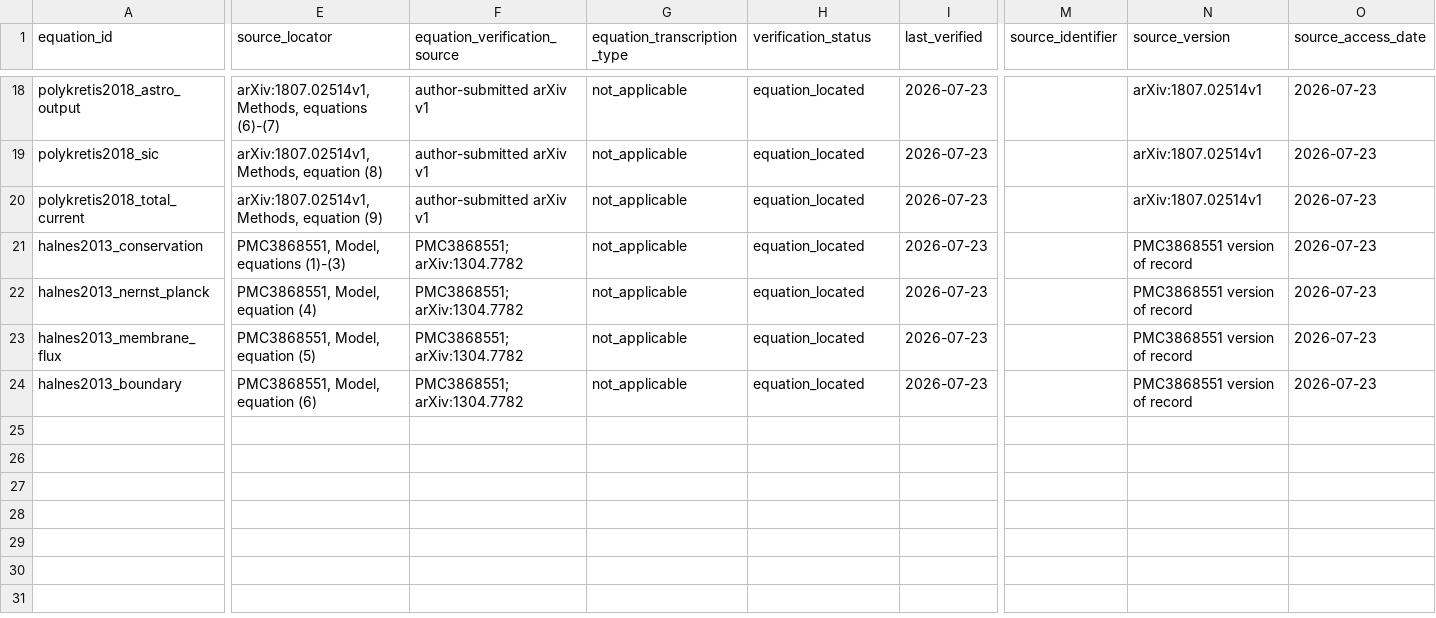
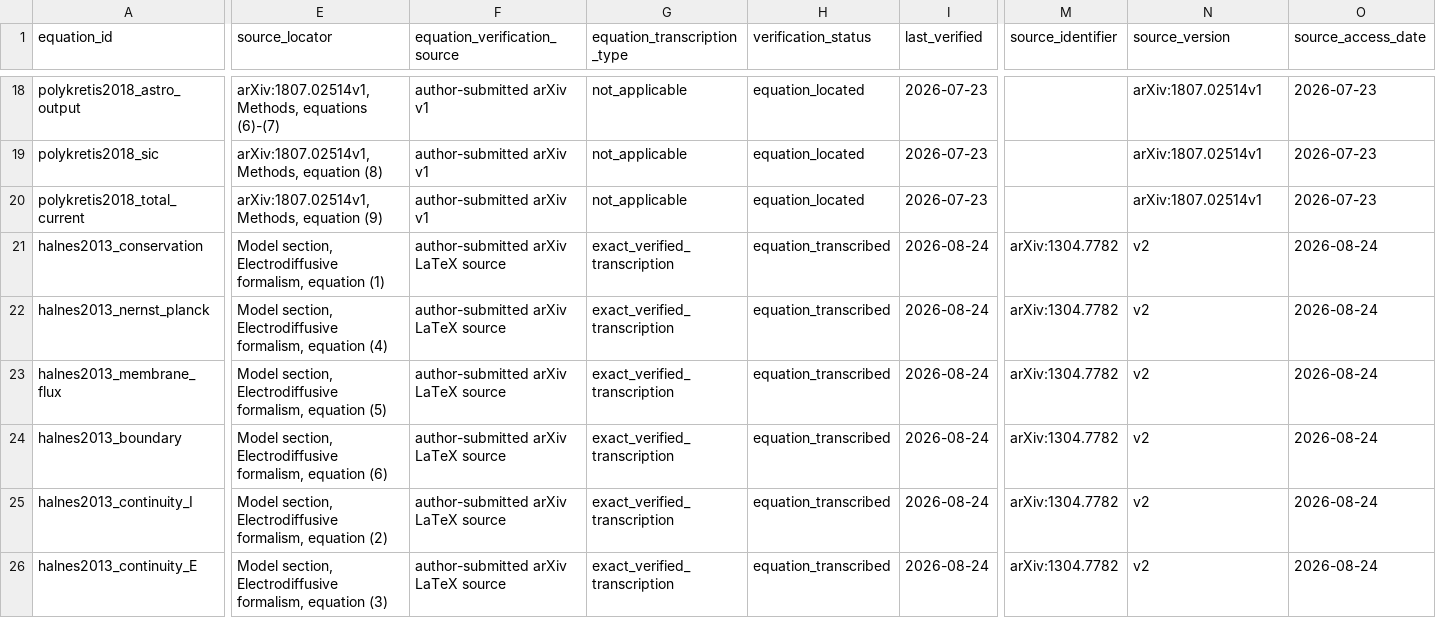
Before and after one commit to Chu-qianqian/neurocell-mathematical-models, a CSV file: data/equations/equation_audit.csv, drawn as a sheet; only a part is shown, gaps mark what is left out; rows hold the shown columns only; the diff covers the shown part only; the diff names each change by its address in the sheet, - before the commit and + after, or states it on an @@ line.

```diff
--- a/data/equations/equation_audit.csv
+++ b/data/equations/equation_audit.csv
-E21 (source_locator): PMC3868551, Model, equations (1)-(3)
+E21 (source_locator): Model section, Electrodiffusive formalism, equation (1)
-F21:F24 (equation_verification_source): PMC3868551; arXiv:1304.7782
+F21:F24 (equation_verification_source): author-submitted arXiv LaTeX source
-G21:G24 (equation_transcription_type): not_applicable
+G21:G24 (equation_transcription_type): exact_verified_transcription
-H21:H24 (verification_status): equation_located
+H21:H24 (verification_status): equation_transcribed
-I21:I24 (last_verified): 2026-07-23
+I21:I24 (last_verified): 2026-08-24
-M21:M24 (source_identifier): (empty)
+M21:M24 (source_identifier): arXiv:1304.7782
-N21:N24 (source_version): PMC3868551 version of record
+N21:N24 (source_version): v2
-O21:O24 (source_access_date): 2026-07-23
+O21:O24 (source_access_date): 2026-08-24
-E22 (source_locator): PMC3868551, Model, equation (4)
+E22 (source_locator): Model section, Electrodiffusive formalism, equation (4)
-E23 (source_locator): PMC3868551, Model, equation (5)
+E23 (source_locator): Model section, Electrodiffusive formalism, equation (5)
-E24 (source_locator): PMC3868551, Model, equation (6)
+E24 (source_locator): Model section, Electrodiffusive formalism, equation (6)
+row 25: halnes2013_continuity_I | Model section, Electrodiffusive formalism, equation (2) | author-submitted arXiv LaTeX source | exact_verified_transcription | equation_transcribed | 2026-08-24 | arXiv:1304.7782 | v2 | 2026-08-24
+row 26: halnes2013_continuity_E | Model section, Electrodiffusive formalism, equation (3) | author-submitted arXiv LaTeX source | exact_verified_transcription | equation_transcribed | 2026-08-24 | arXiv:1304.7782 | v2 | 2026-08-24
```
Also changed, not shown: 3 edited cells elsewhere in this file, data/equations/parameter_registry.csv, data/equations/variable_registry.csv, 8 other files.
